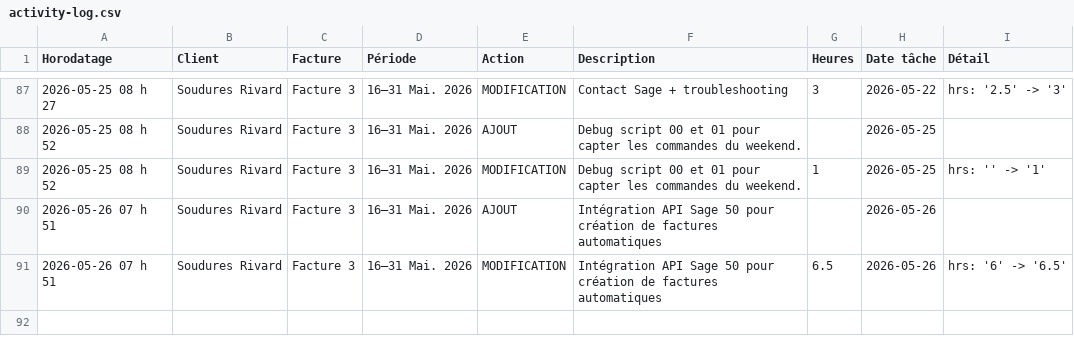
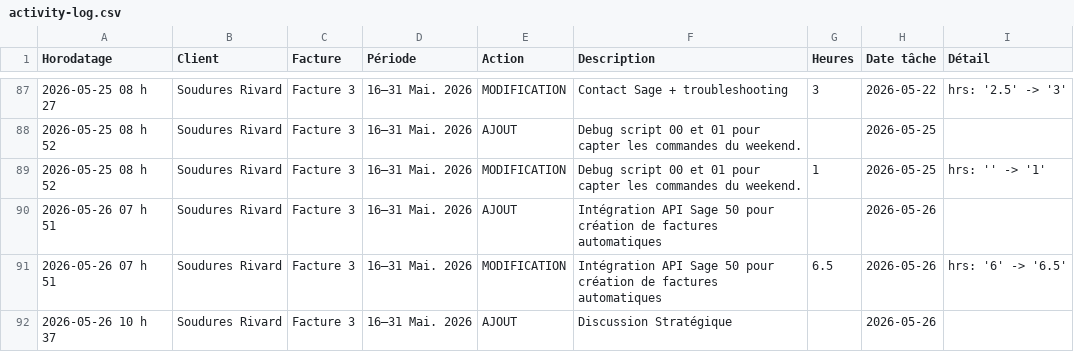
Before and after one commit to kchaouche17/billing-app, a CSV file: soudures-rivard/logs/activity-log.csv, drawn as a sheet; only a part is shown, gaps mark what is left out.

Commit message:
Activity log: 1 event

```diff
--- a/soudures-rivard/logs/activity-log.csv
+++ b/soudures-rivard/logs/activity-log.csv
@@ -91 +91,2 @@ Horodatage,Client,Facture,Période,Action,Description,Heures,Date tâche,Détail
 "2026-05-26 07 h 51","Soudures Rivard","Facture 3","16–31 Mai. 2026","MODIFICATION","Intégration API Sage 50 pour création de factures automatiques","6.5","2026-05-26","hrs: '6' -> '6.5'"
+"2026-05-26 10 h 37","Soudures Rivard","Facture 3","16–31 Mai. 2026","AJOUT","Discussion Stratégique","","2026-05-26",""
```
